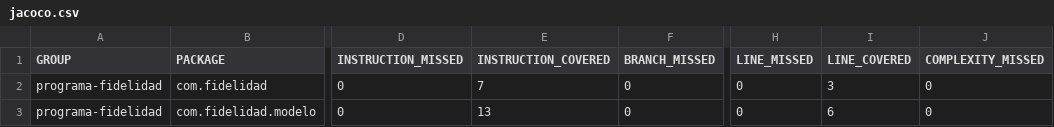
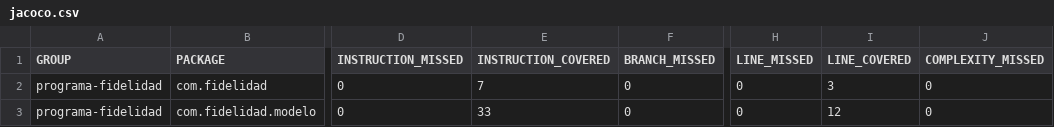
Before and after one commit to SSJorge/TarjetaFidelidadGamificadaTDD, a CSV file: target/site/jacoco/jacoco.csv, drawn as a sheet; only a part is shown, gaps mark what is left out; the diff names each change by its address in the sheet, - before the commit and + after, or states it on an @@ line.

```diff
--- a/target/site/jacoco/jacoco.csv
+++ b/target/site/jacoco/jacoco.csv
-E3 (INSTRUCTION_COVERED): 13
+E3 (INSTRUCTION_COVERED): 33
-I3 (LINE_COVERED): 6
+I3 (LINE_COVERED): 12
```
Also changed, not shown: 16 other files.
